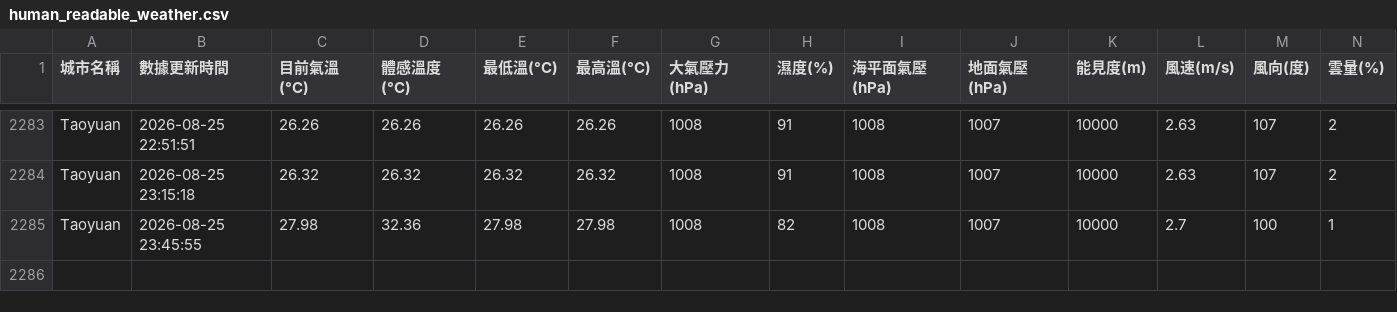
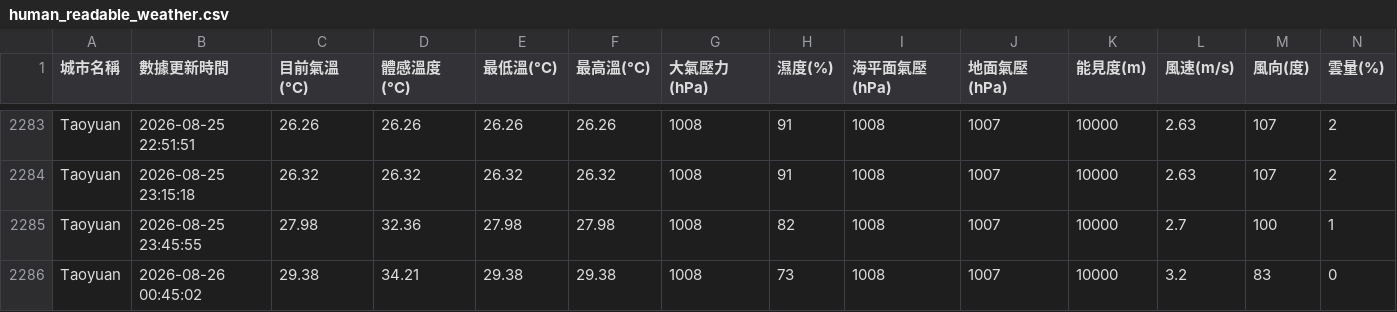
Before and after one commit to Seansky0117/Open_Platform, a CSV file: human_readable_weather.csv, drawn as a sheet; only a part is shown, gaps mark what is left out; rows hold the shown columns only; the diff names each change by its address in the sheet, - before the commit and + after, or states it on an @@ line.

```diff
--- a/human_readable_weather.csv
+++ b/human_readable_weather.csv
+row 2286: Taoyuan | 2026-08-26 00:45:02 | 29.38 | 34.21 | 29.38 | 29.38 | 1008 | 73 | 1008 | 1007 | 10000 | 3.2 | 83 | 0
```
